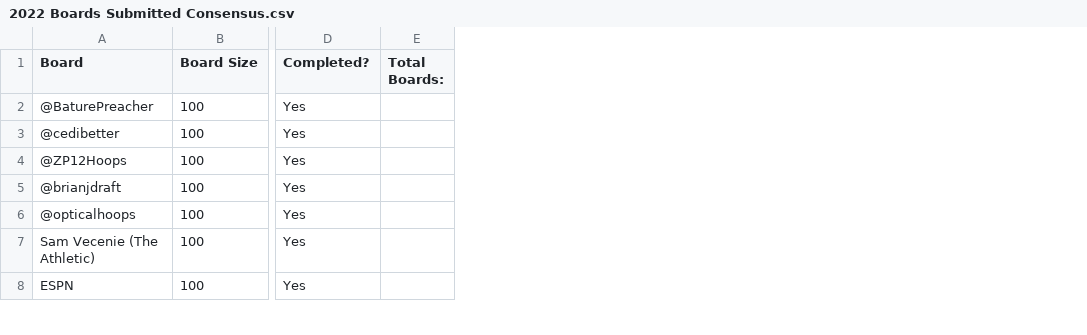
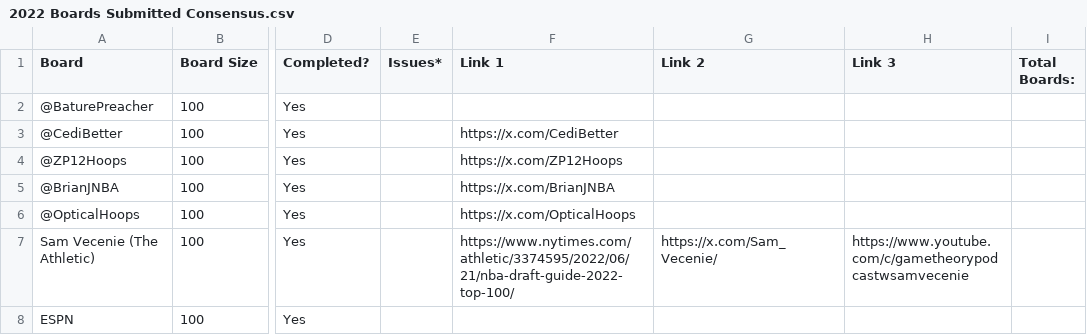
Before and after one commit to tawnyparkmetrics/tawnyparkmetrics.github.io, a CSV file: public/2022 Boards Submitted Consensus.csv, drawn as a sheet; only a part is shown, gaps mark what is left out; the diff covers the shown part only; the diff names each change by its address in the sheet, - before the commit and + after, or states it on an @@ line.

```diff
--- a/public/2022 Boards Submitted Consensus.csv
+++ b/public/2022 Boards Submitted Consensus.csv
+column E (Issues*), empty
+column F (Link 1), rows 3-7: https://x.com/CediBetter | https://x.com/ZP12Hoops | https://x.com/BrianJNBA | https://x.com/OpticalHoops | https://www.nytimes.com/athletic/3374595/2022/06/21/nba-draft-guide-2022-top-100/
+column G (Link 2), row 7: https://x.com/Sam_Vecenie/
+column H (Link 3), row 7: https://www.youtube.com/c/gametheorypodcastwsamvecenie
-A3 (Board): @cedibetter
+A3 (Board): @CediBetter
-A5 (Board): @brianjdraft
+A5 (Board): @BrianJNBA
-A6 (Board): @opticalhoops
+A6 (Board): @OpticalHoops
```
Also changed, not shown: 13 edited cells elsewhere in this file, public/2023 Boards Submitted Consensus.csv, public/2024 Boards Submitted Consensus.csv, 19 other files.
